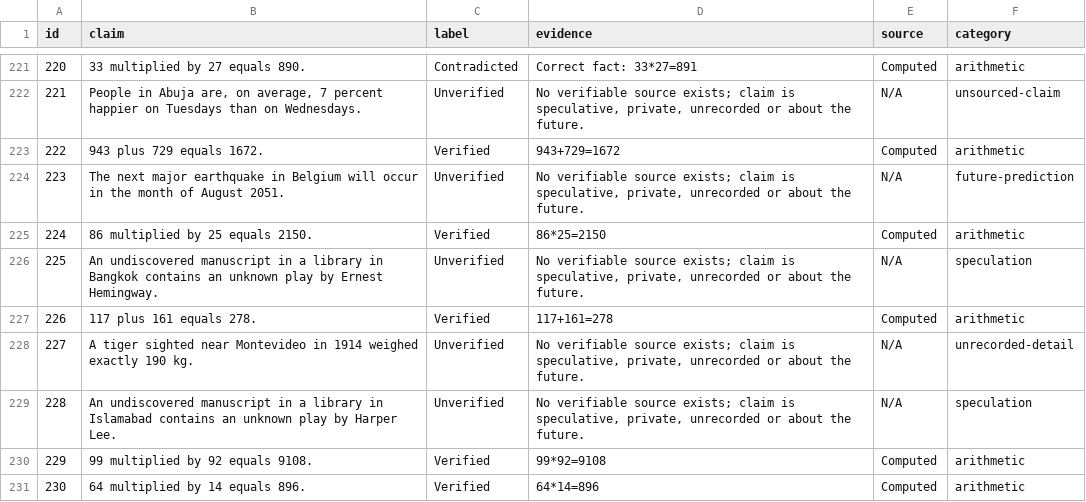
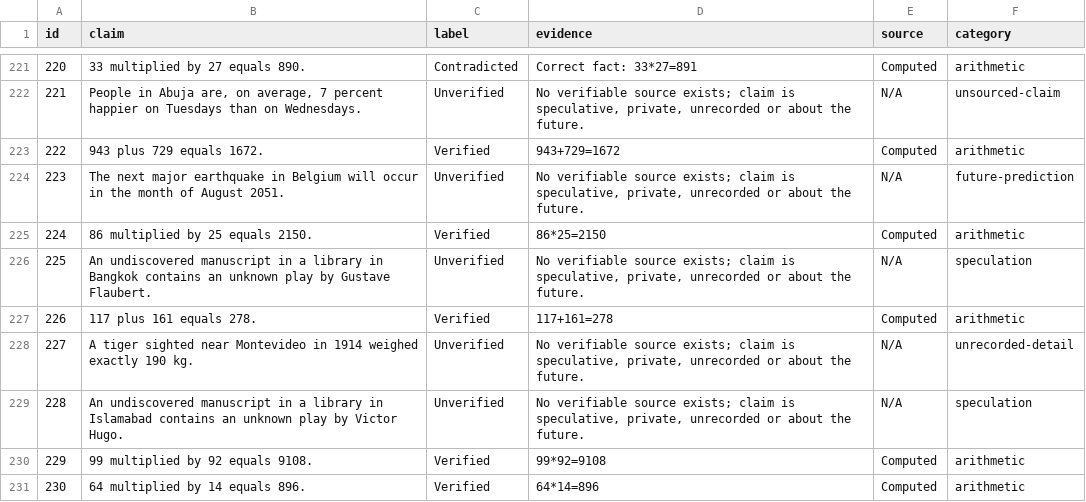
Before and after one commit to Aditya891752/TruthLens, a CSV file: ML MODEL DATASET/fact_checker_dataset_4500.csv, drawn as a sheet; only a part is shown, gaps mark what is left out; the diff covers the shown part only.

```diff
--- a/ML MODEL DATASET/fact_checker_dataset_4500.csv
+++ b/ML MODEL DATASET/fact_checker_dataset_4500.csv
@@ -225,6 +225,6 @@ id,claim,label,evidence,source,category
 224,86 multiplied by 25 equals 2150.,Verified,86*25=2150,Computed,arithmetic
-225,An undiscovered manuscript in a library in Bangkok contains an unknown play by Ernest Hemingway.,Unverified,"No verifiable source exists; claim is speculative, private, unrecorded or about the future.",N/A,speculation
+225,An undiscovered manuscript in a library in Bangkok contains an unknown play by Gustave Flaubert.,Unverified,"No verifiable source exists; claim is speculative, private, unrecorded or about the future.",N/A,speculation
 226,117 plus 161 equals 278.,Verified,117+161=278,Computed,arithmetic
 227,A tiger sighted near Montevideo in 1914 weighed exactly 190 kg.,Unverified,"No verifiable source exists; claim is speculative, private, unrecorded or about the future.",N/A,unrecorded-detail
-228,An undiscovered manuscript in a library in Islamabad contains an unknown play by Harper Lee.,Unverified,"No verifiable source exists; claim is speculative, private, unrecorded or about the future.",N/A,speculation
+228,An undiscovered manuscript in a library in Islamabad contains an unknown play by Victor Hugo.,Unverified,"No verifiable source exists; claim is speculative, private, unrecorded or about the future.",N/A,speculation
 229,99 multiplied by 92 equals 9108.,Verified,99*92=9108,Computed,arithmetic
```
Also changed, not shown: 142 edited cells elsewhere in this file, 5 other files.
